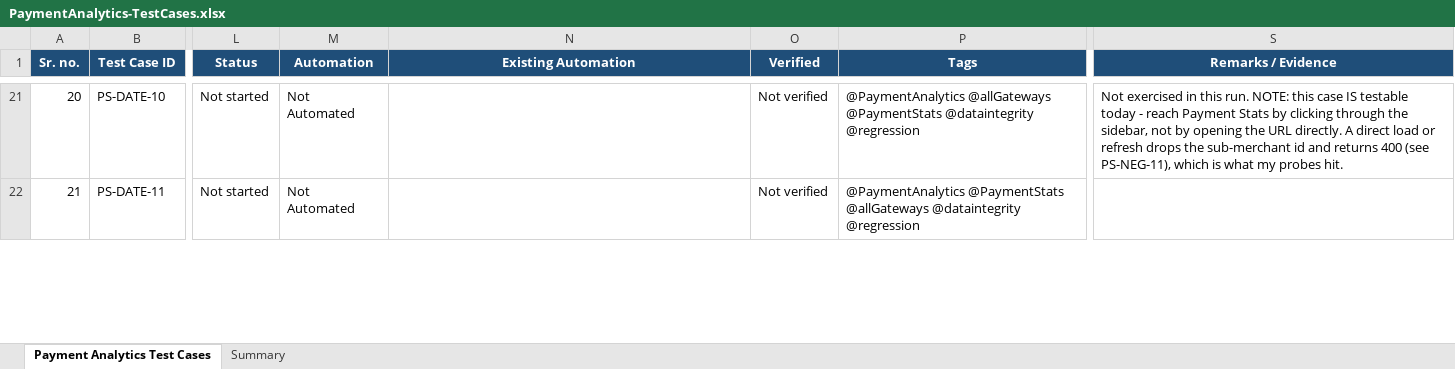
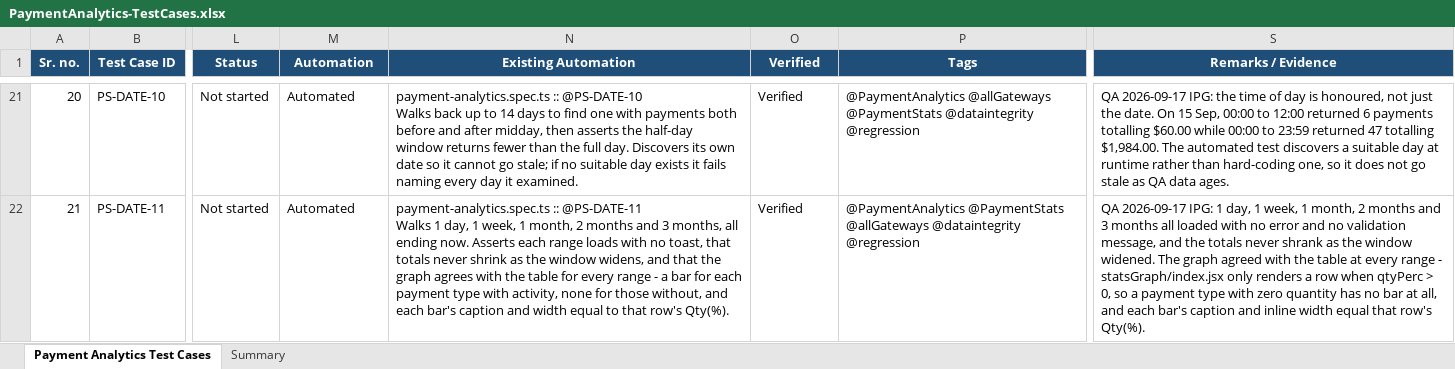
Before and after one commit to ramamurari-Tilli/Designs, an Excel workbook: PaymentAnalytics-TestCases.xlsx, sheet Payment Analytics Test Cases, drawn as a sheet; only a part is shown, gaps mark what is left out; values as stored, in another font and other column widths than the file's, no borders; ↵ is a line break in a cell; the diff covers the shown part only; the diff names each change by its address in the sheet, - before the commit and + after, or states it on an @@ line.

Commit message:
Payment Stats: automate S1-S3, and check on screen instead of in DevTools
46 of the 155 cases are now automated, up from 19.

Newly covered: PS-LOAD-02 and 04-10, the whole PS-DATE block, and all eight
PS-SUB cases. Page load, date range, and submit/refresh are complete.

Manual steps rewritten to be judged from the page rather than the Network tab.
The refresh icon beside the heading spins while a request is in flight and stays
still when none was sent, so it answers both 'did it fetch?' and 'did it
correctly not fetch?'. Eleven cases no longer need DevTools at all. Three still
do - PS-LOAD-06, PS-SUB-08 and PT-LOAD-07 - because their parameter is never
displayed and leaves no visible trace; each now says so.

Corrections found by running the cases against QA:

  PS-SUB-01/04  it is the FIRST click after page load that is swallowed, not
                Submit in general. A second click works, and no date edit is
                needed. Priority dropped to Low - skipping an identical query
                is defensible, the impact is one ignored click.
  PS-DATE-03    a future month cannot be opened at all; the forward arrow is
                disabled. Stricter than the case assumed.
  PS-DATE-09    invalid text is not rejected, it is silently rewritten to a
                different valid date. Raised as a usability defect.
  PS-SUB-03     refresh restores a rolling 30-day window, not the 1st of last
                month - the same wording error already fixed in PS-LOAD-04.

New defects recorded: PS-LOAD-10 (switching sub-merchant leaves the previous
sub-merchant's figures on screen), PS-SUB-02 (the disabled prop is commented out
at index.js:606), PS-SUB-08 (clientRequestId hardcoded), PS-DATE-02 (future
dates rejected with no message at all, unlike an inverted range).

PS-SUB-01, PS-SUB-04 and PS-LOAD-10 share one root cause: a handler clears
Isdateset and then reads it on the next line, before React has applied it.
One fix clears all three.

```diff
--- a/PaymentAnalytics-TestCases.xlsx (sheet Payment Analytics Test Cases)
+++ b/PaymentAnalytics-TestCases.xlsx (sheet Payment Analytics Test Cases)
-M21:M22 (Automation): Not Automated
+M21:M22 (Automation): Automated
-N21 (Existing Automation): (empty)
+N21 (Existing Automation): payment-analytics.spec.ts :: @PS-DATE-10 ↵ Walks back up to 14 days to find one with payments both before and after midday, then asserts the half-day window returns fewer than the full day. Discovers its own date so it cannot go stale; if no suitable day exists it fails naming every day it examined.
-O21:O22 (Verified): Not verified
+O21:O22 (Verified): Verified
-S21 (Remarks / Evidence): Not exercised in this run. NOTE: this case IS testable today - reach Payment Stats by clicking through the sidebar, not by opening the URL directly. A direct load or refresh drops the sub-merchant id and returns 400 (see PS-NEG-11), which is what my probes hit.
+S21 (Remarks / Evidence): QA 2026-09-17 IPG: the time of day is honoured, not just the date. On 15 Sep, 00:00 to 12:00 returned 6 payments totalling $60.00 while 00:00 to 23:59 returned 47 totalling $1,984.00. The automated test discovers a suitable day at runtime rather than hard-coding one, so it does not go stale as QA data ages.
-N22 (Existing Automation): (empty)
+N22 (Existing Automation): payment-analytics.spec.ts :: @PS-DATE-11 ↵ Walks 1 day, 1 week, 1 month, 2 months and 3 months, all ending now. Asserts each range loads with no toast, that totals never shrink as the window widens, and that the graph agrees with the table for every range - a bar for each payment type with activity, none for those without, and each bar's caption and width equal to that row's Qty(%).
-S22 (Remarks / Evidence): (empty)
+S22 (Remarks / Evidence): QA 2026-09-17 IPG: 1 day, 1 week, 1 month, 2 months and 3 months all loaded with no error and no validation message, and the totals never shrank as the window widened. The graph agreed with the table at every range - statsGraph/index.jsx only renders a row when qtyPerc > 0, so a payment type with zero quantity has no bar at all, and each bar's caption and inline width equal that row's Qty(%).
```
Also changed, not shown: 153 edited cells elsewhere in this sheet, sheet Summary.
